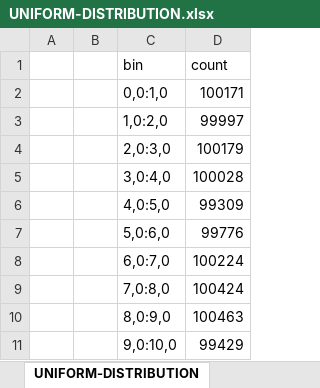
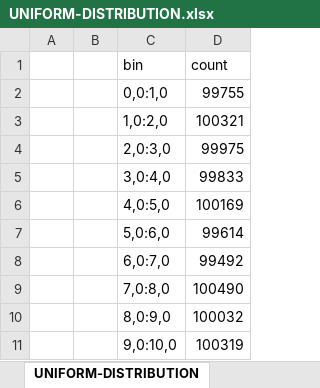
Before and after one commit to Kamiltlusty/ain, an Excel workbook: UNIFORM-DISTRIBUTION.xlsx, sheet UNIFORM-DISTRIBUTION, drawn as a sheet; values as stored, in another font and other column widths than the file's, no borders; the diff names each change by its address in the sheet, - before the commit and + after, or states it on an @@ line.

```diff
--- a/UNIFORM-DISTRIBUTION.xlsx (sheet UNIFORM-DISTRIBUTION)
+++ b/UNIFORM-DISTRIBUTION.xlsx (sheet UNIFORM-DISTRIBUTION)
-D2 (count): 100171
+D2 (count): 99755
-D3 (count): 99997
+D3 (count): 100321
-D4 (count): 100179
+D4 (count): 99975
-D5 (count): 100028
+D5 (count): 99833
-D6 (count): 99309
+D6 (count): 100169
-D7 (count): 99776
+D7 (count): 99614
-D8 (count): 100224
+D8 (count): 99492
-D9 (count): 100424
+D9 (count): 100490
-D10 (count): 100463
+D10 (count): 100032
-D11 (count): 99429
+D11 (count): 100319
```
Also changed, not shown: GAUSSIAN-DISTRIBUTION.xlsx, 10 other files.
